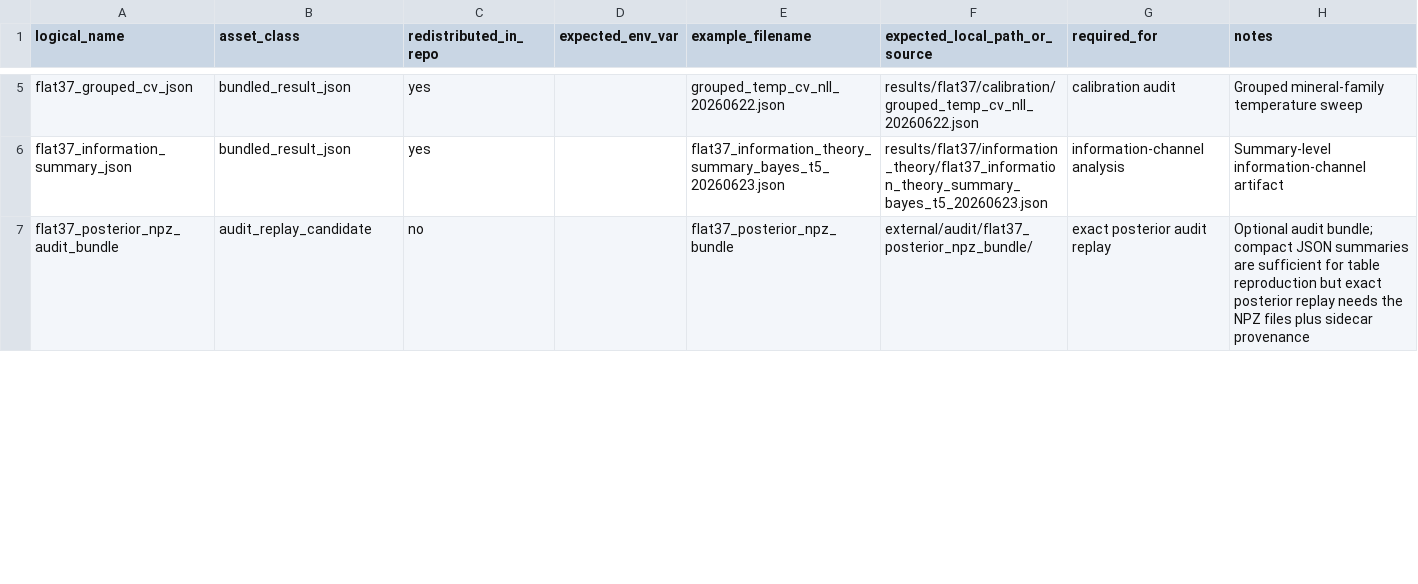
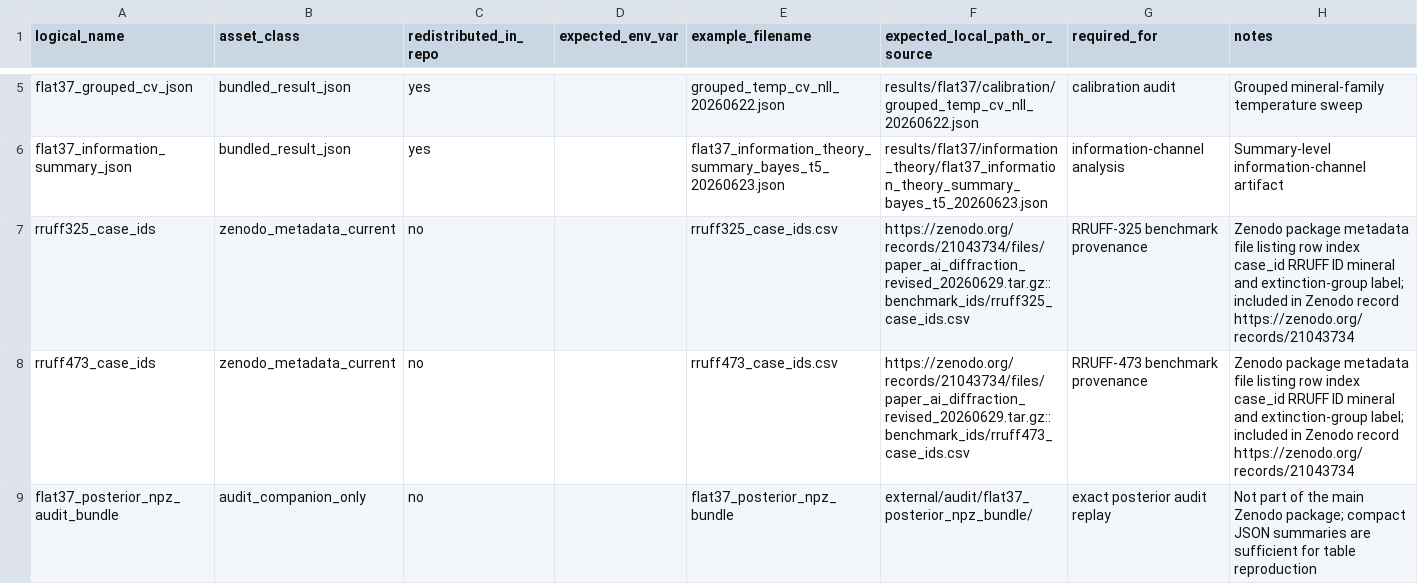
Before and after one commit to scattering/paper-ai-diffraction, a CSV file: reproducibility/dataset_manifest.csv, drawn as a sheet; only a part is shown, gaps mark what is left out; the diff covers the shown part only.

```diff
--- a/reproducibility/dataset_manifest.csv
+++ b/reproducibility/dataset_manifest.csv
@@ -6,2 +6,4 @@ flat37_grouped_cv_json,bundled_result_json,yes,,grouped_temp_cv_nll_20260622.jso
 flat37_information_summary_json,bundled_result_json,yes,,flat37_information_theory_summary_bayes_t5_20260623.json,results/flat37/information_theory/flat37_information_theory_summary_bayes_t5_20260623.json,information-channel analysis,Summary-level information-channel artifact
-flat37_posterior_npz_audit_bundle,audit_replay_candidate,no,,flat37_posterior_npz_bundle,external/audit/flat37_posterior_npz_bundle/,exact posterior audit replay,Optional audit bundle; compact JSON summaries are sufficient for table reproduction but exact posterior replay needs the NPZ files plus sidecar provenance
+rruff325_case_ids,zenodo_metadata_current,no,,rruff325_case_ids.csv,https://zenodo.org/records/21043734/files/paper_ai_diffraction_revised_20260629.tar.gz::benchmark_ids/rruff325_case_ids.csv,RRUFF-325 benchmark provenance,Zenodo package metadata file listing row index case_id RRUFF ID mineral and extinction-group label; included in Zenodo record https://zenodo.org/records/21043734
+rruff473_case_ids,zenodo_metadata_current,no,,rruff473_case_ids.csv,https://zenodo.org/records/21043734/files/paper_ai_diffraction_revised_20260629.tar.gz::benchmark_ids/rruff473_case_ids.csv,RRUFF-473 benchmark provenance,Zenodo package metadata file listing row index case_id RRUFF ID mineral and extinction-group label; included in Zenodo record https://zenodo.org/records/21043734
+flat37_posterior_npz_audit_bundle,audit_companion_only,no,,flat37_posterior_npz_bundle,external/audit/flat37_posterior_npz_bundle/,exact posterior audit replay,Not part of the main Zenodo package; compact JSON summaries are sufficient for table reproduction
```
Also changed, not shown: 7 edited cells elsewhere in this file, reproducibility/checkpoint_manifest.csv, 5 other files.
